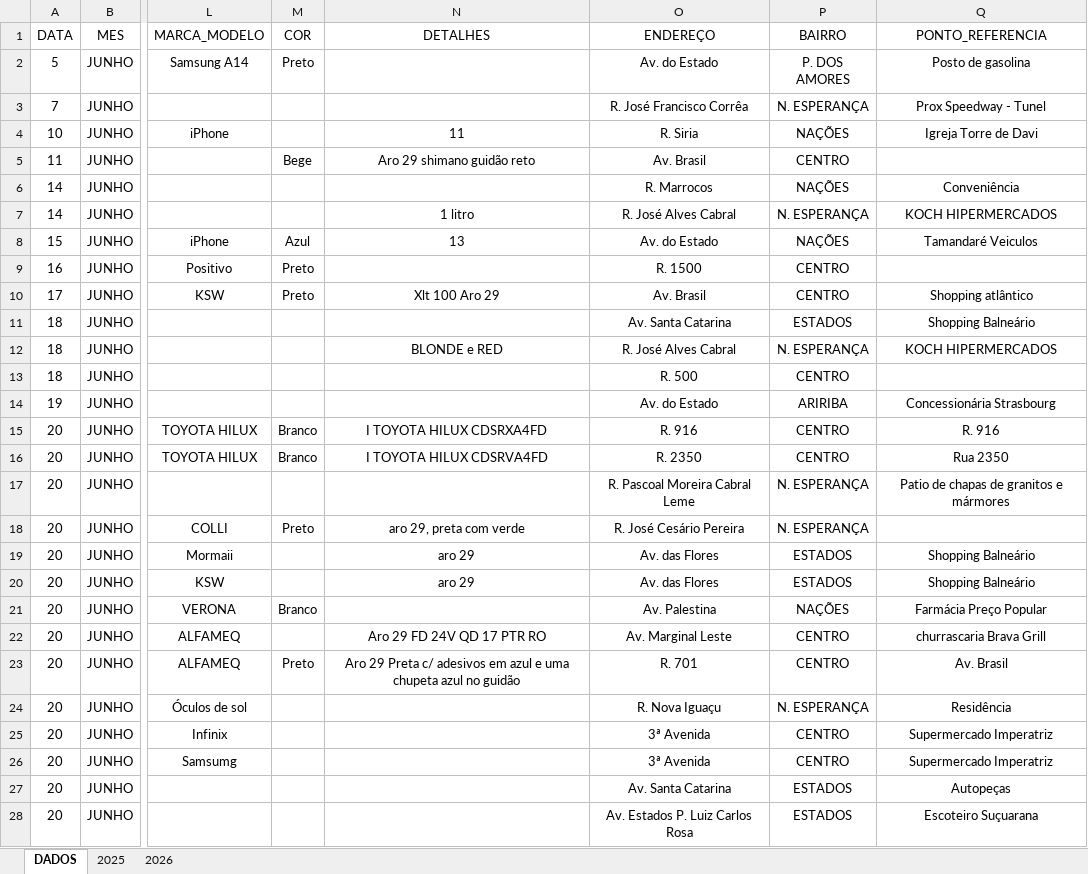
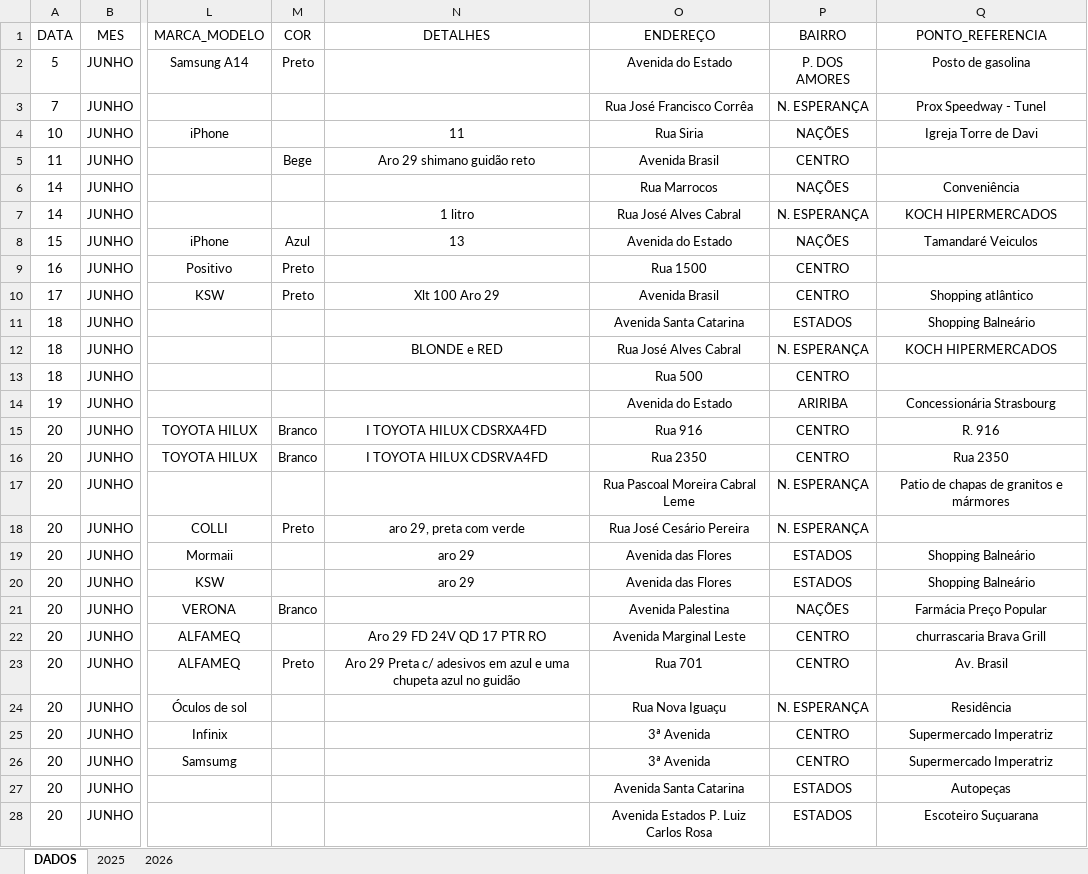
Before and after one commit to ronaldorocco/dashboard, an Excel workbook: secretario.xlsx, sheet DADOS, drawn as a sheet; only a part is shown, gaps mark what is left out; values as stored, in another font and other column widths than the file's, no borders; charts and pictures not drawn; the diff covers the shown part only; the diff names each change by its address in the sheet, - before the commit and + after, or states it on an @@ line.

```diff
--- a/secretario.xlsx (sheet DADOS)
+++ b/secretario.xlsx (sheet DADOS)
-O2 (ENDEREÇO): Av. do Estado
+O2 (ENDEREÇO): Avenida do Estado
-O3 (ENDEREÇO): R. José Francisco Corrêa
+O3 (ENDEREÇO): Rua José Francisco Corrêa
-O4 (ENDEREÇO): R. Siria
+O4 (ENDEREÇO): Rua Siria
-O5 (ENDEREÇO): Av. Brasil
+O5 (ENDEREÇO): Avenida Brasil
-O6 (ENDEREÇO): R. Marrocos
+O6 (ENDEREÇO): Rua Marrocos
-O7 (ENDEREÇO): R. José Alves Cabral
+O7 (ENDEREÇO): Rua José Alves Cabral
-O8 (ENDEREÇO): Av. do Estado
+O8 (ENDEREÇO): Avenida do Estado
-O9 (ENDEREÇO): R. 1500
+O9 (ENDEREÇO): Rua 1500
-O10 (ENDEREÇO): Av. Brasil
+O10 (ENDEREÇO): Avenida Brasil
-O11 (ENDEREÇO): Av. Santa Catarina
+O11 (ENDEREÇO): Avenida Santa Catarina
-O12 (ENDEREÇO): R. José Alves Cabral
+O12 (ENDEREÇO): Rua José Alves Cabral
-O13 (ENDEREÇO): R. 500
+O13 (ENDEREÇO): Rua 500
-O14 (ENDEREÇO): Av. do Estado
+O14 (ENDEREÇO): Avenida do Estado
-O15 (ENDEREÇO): R. 916
+O15 (ENDEREÇO): Rua 916
-O16 (ENDEREÇO): R. 2350
+O16 (ENDEREÇO): Rua 2350
-O17 (ENDEREÇO): R. Pascoal Moreira Cabral Leme
+O17 (ENDEREÇO): Rua Pascoal Moreira Cabral Leme
-O18 (ENDEREÇO): R. José Cesário Pereira
+O18 (ENDEREÇO): Rua José Cesário Pereira
-O19:O20 (ENDEREÇO): Av. das Flores
+O19:O20 (ENDEREÇO): Avenida das Flores
-O21 (ENDEREÇO): Av. Palestina
+O21 (ENDEREÇO): Avenida Palestina
-O22 (ENDEREÇO): Av. Marginal Leste
+O22 (ENDEREÇO): Avenida Marginal Leste
-O23 (ENDEREÇO): R. 701
+O23 (ENDEREÇO): Rua 701
-O24 (ENDEREÇO): R. Nova Iguaçu
+O24 (ENDEREÇO): Rua Nova Iguaçu
-O27 (ENDEREÇO): Av. Santa Catarina
+O27 (ENDEREÇO): Avenida Santa Catarina
-O28 (ENDEREÇO): Av. Estados P. Luiz Carlos Rosa
+O28 (ENDEREÇO): Avenida Estados P. Luiz Carlos Rosa
```
Also changed, not shown: 1062 edited cells elsewhere in this sheet, sheet 2025, charts or pictures, 2 other files.
